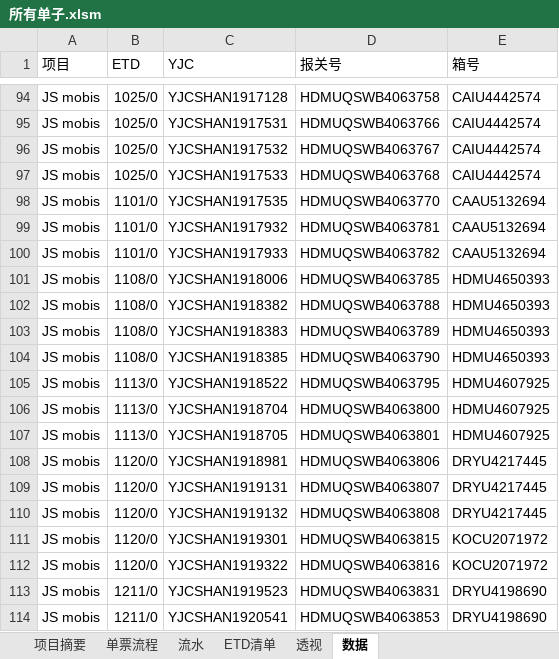
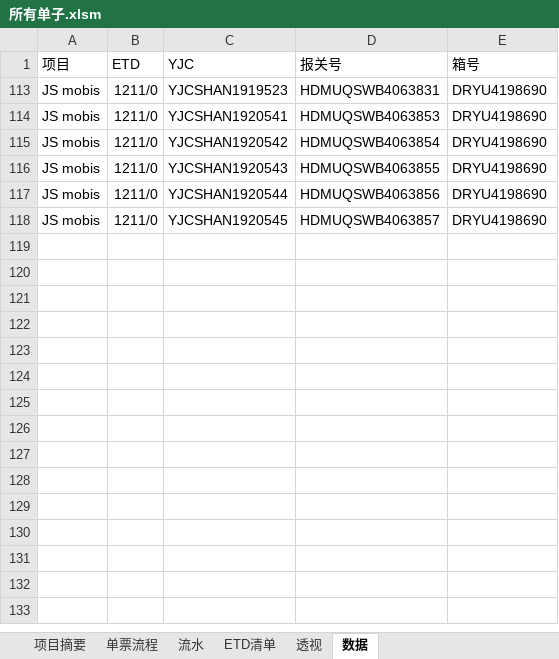
Before and after one commit to ColorfullyZhang/rang, an Excel workbook: yjc/所有单子.xlsm, sheet 数据, drawn as a sheet; only a part is shown, gaps mark what is left out; the shorter side is filled out with more unchanged rows; values as stored, in another font and other column widths than the file's, no borders; table styles not drawn; the diff covers the shown part only; the diff names each change by its address in the sheet, - before the commit and + after, or states it on an @@ line.

```diff
--- a/yjc/所有单子.xlsm (sheet 数据)
+++ b/yjc/所有单子.xlsm (sheet 数据)
@@ row 94 hidden: JS mobis | 1025/0 | YJCSHAN1917128 | HDMUQSWB4063758 | CAIU4442574 @@
@@ row 95 hidden: JS mobis | 1025/0 | YJCSHAN1917531 | HDMUQSWB4063766 | CAIU4442574 @@
@@ row 96 hidden: JS mobis | 1025/0 | YJCSHAN1917532 | HDMUQSWB4063767 | CAIU4442574 @@
@@ row 97 hidden: JS mobis | 1025/0 | YJCSHAN1917533 | HDMUQSWB4063768 | CAIU4442574 @@
@@ row 98 hidden: JS mobis | 1101/0 | YJCSHAN1917535 | HDMUQSWB4063770 | CAAU5132694 @@
@@ row 99 hidden: JS mobis | 1101/0 | YJCSHAN1917932 | HDMUQSWB4063781 | CAAU5132694 @@
@@ row 100 hidden: JS mobis | 1101/0 | YJCSHAN1917933 | HDMUQSWB4063782 | CAAU5132694 @@
@@ row 101 hidden: JS mobis | 1108/0 | YJCSHAN1918006 | HDMUQSWB4063785 | HDMU4650393 @@
@@ row 102 hidden: JS mobis | 1108/0 | YJCSHAN1918382 | HDMUQSWB4063788 | HDMU4650393 @@
@@ row 103 hidden: JS mobis | 1108/0 | YJCSHAN1918383 | HDMUQSWB4063789 | HDMU4650393 @@
@@ row 104 hidden: JS mobis | 1108/0 | YJCSHAN1918385 | HDMUQSWB4063790 | HDMU4650393 @@
@@ row 105 hidden: JS mobis | 1113/0 | YJCSHAN1918522 | HDMUQSWB4063795 | HDMU4607925 @@
@@ row 106 hidden: JS mobis | 1113/0 | YJCSHAN1918704 | HDMUQSWB4063800 | HDMU4607925 @@
@@ row 107 hidden: JS mobis | 1113/0 | YJCSHAN1918705 | HDMUQSWB4063801 | HDMU4607925 @@
@@ row 108 hidden: JS mobis | 1120/0 | YJCSHAN1918981 | HDMUQSWB4063806 | DRYU4217445 @@
@@ row 109 hidden: JS mobis | 1120/0 | YJCSHAN1919131 | HDMUQSWB4063807 | DRYU4217445 @@
@@ row 110 hidden: JS mobis | 1120/0 | YJCSHAN1919132 | HDMUQSWB4063808 | DRYU4217445 @@
@@ row 111 hidden: JS mobis | 1120/0 | YJCSHAN1919301 | HDMUQSWB4063815 | KOCU2071972 @@
@@ row 112 hidden: JS mobis | 1120/0 | YJCSHAN1919322 | HDMUQSWB4063816 | KOCU2071972 @@
```
Also changed, not shown: 130 hidden or unhidden rows elsewhere in this sheet, sheet ETD清单, sheet 流水, sheet 单票流程, sheet 透视, hidden cells, charts or pictures, yjc/家居.xlsm.
